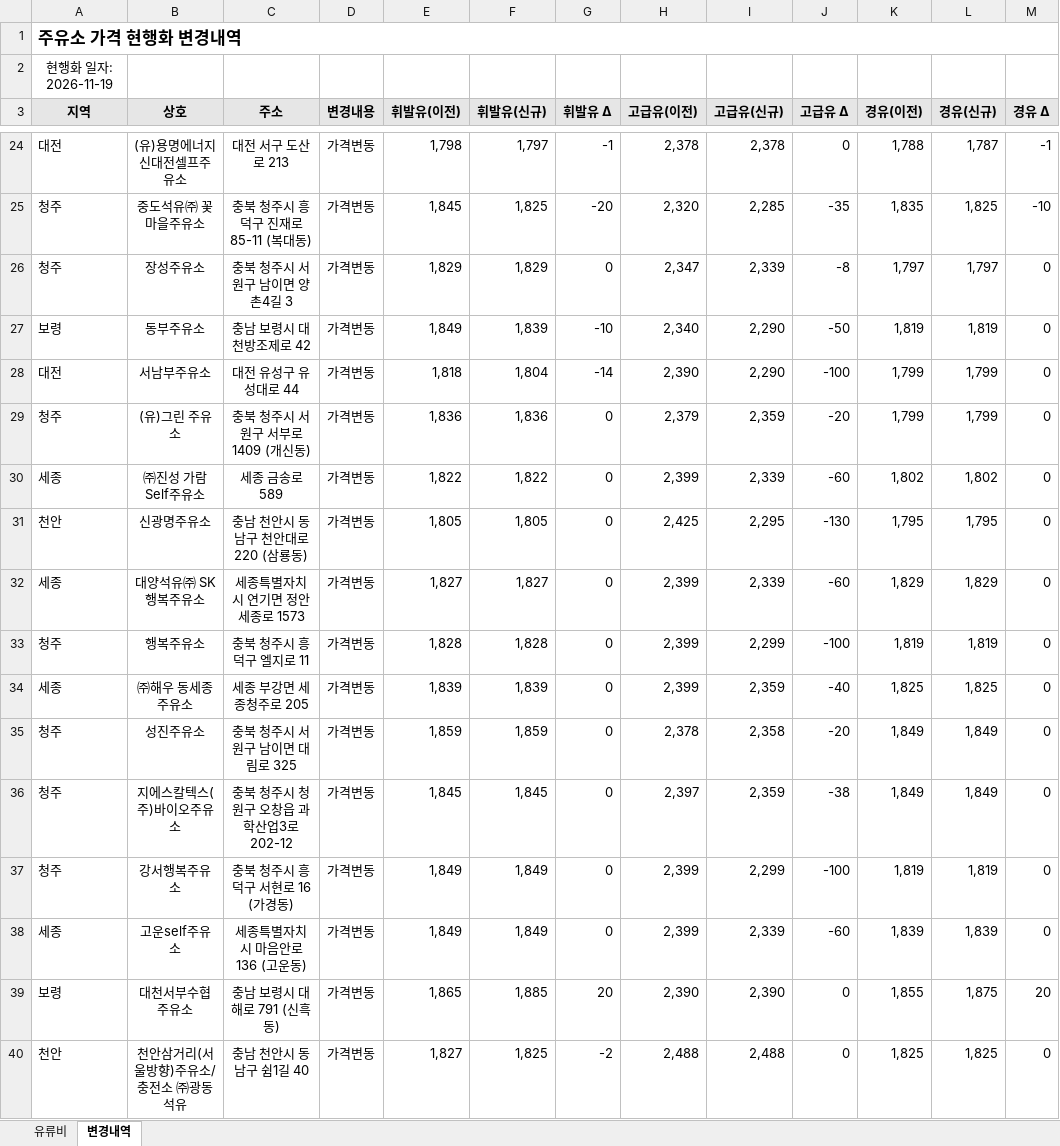
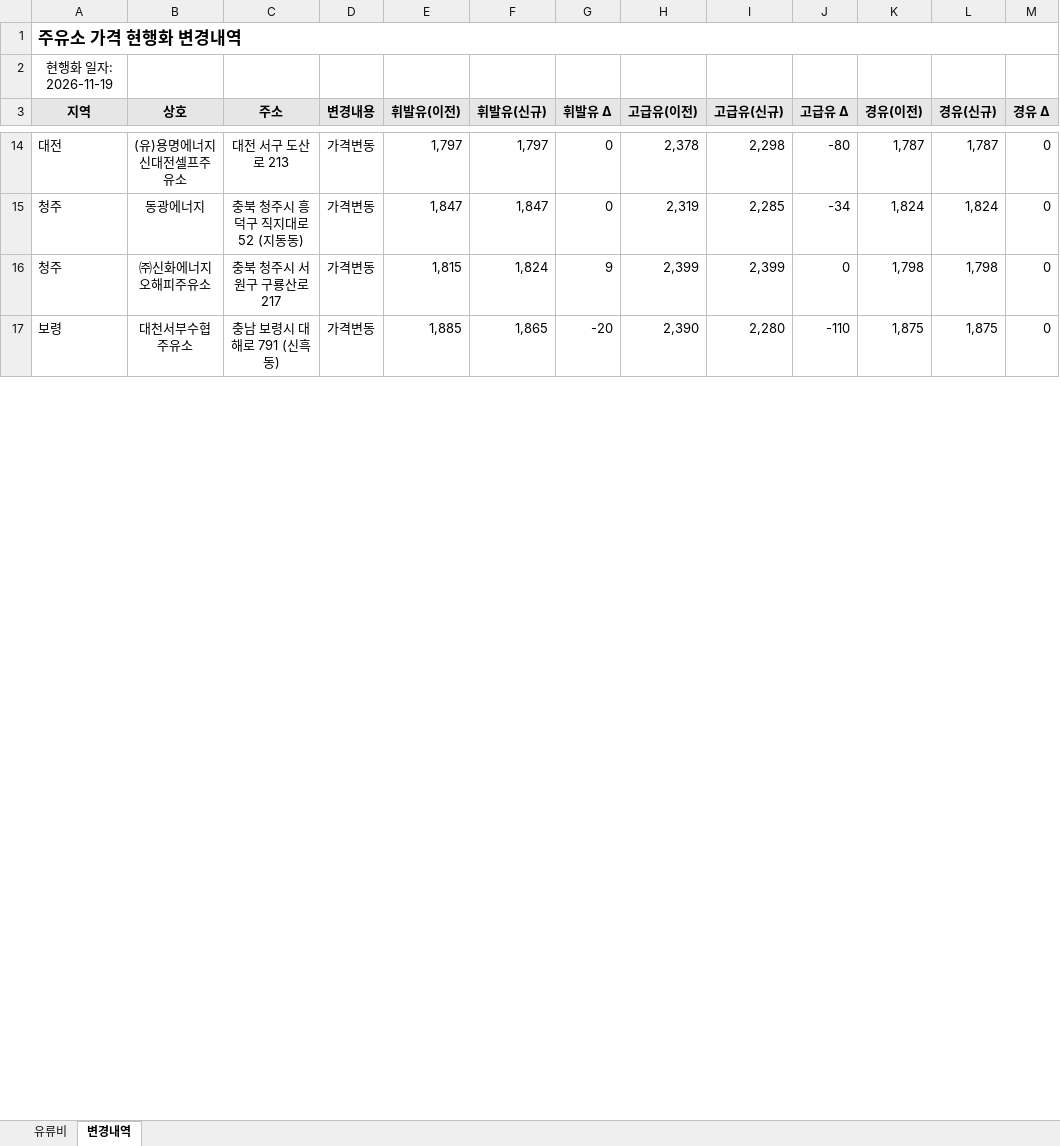
Before and after one commit to krwizxp/fcupdater, an Excel workbook: fuel_cost_chungcheong.xlsx, sheet 변경내역, drawn as a sheet; only a part is shown, gaps mark what is left out; values as stored, in another font and other column widths than the file's, no borders; conditional formats not drawn; removed rows and columns are numbered as before the commit, all else as after; the diff covers the shown part only; the diff names each change by its address in the sheet, - before the commit and + after, or states it on an @@ line.

```diff
--- a/fuel_cost_chungcheong.xlsx (sheet 변경내역)
+++ b/fuel_cost_chungcheong.xlsx (sheet 변경내역)
-E14 (휘발유(이전)): 1,798
+E14 (휘발유(이전)): 1,797
-G14 (휘발유 Δ): -1
+G14 (휘발유 Δ): 0
-I14 (고급유(신규)): 2,378
+I14 (고급유(신규)): 2,298
-J14 (고급유 Δ): 0
+J14 (고급유 Δ): -80
-K14 (경유(이전)): 1,788
+K14 (경유(이전)): 1,787
-M14 (경유 Δ): -1
+M14 (경유 Δ): 0
-row 25: 청주 | 중도석유㈜ 꽃마을주유소 | 충북 청주시 흥덕구 진재로 85-11 (복대동) | 가격변동 | 1,845 | 1,825 | -20 | 2,320 | 2,285 | -35 | 1,835 | 1,825 | -10
-row 26: 청주 | 장성주유소 | 충북 청주시 서원구 남이면 양촌4길 3 | 가격변동 | 1,829 | 1,829 | 0 | 2,347 | 2,339 | -8 | 1,797 | 1,797 | 0
-row 27: 보령 | 동부주유소 | 충남 보령시 대천방조제로 42 | 가격변동 | 1,849 | 1,839 | -10 | 2,340 | 2,290 | -50 | 1,819 | 1,819 | 0
-row 28: 대전 | 서남부주유소 | 대전 유성구 유성대로 44 | 가격변동 | 1,818 | 1,804 | -14 | 2,390 | 2,290 | -100 | 1,799 | 1,799 | 0
-row 29: 청주 | (유)그린 주유소 | 충북 청주시 서원구 서부로 1409 (개신동) | 가격변동 | 1,836 | 1,836 | 0 | 2,379 | 2,359 | -20 | 1,799 | 1,799 | 0
-row 30: 세종 | ㈜진성 가람Self주유소 | 세종 금송로 589 | 가격변동 | 1,822 | 1,822 | 0 | 2,399 | 2,339 | -60 | 1,802 | 1,802 | 0
-row 31: 천안 | 신광명주유소 | 충남 천안시 동남구 천안대로 220 (삼룡동) | 가격변동 | 1,805 | 1,805 | 0 | 2,425 | 2,295 | -130 | 1,795 | 1,795 | 0
-row 32: 세종 | 대양석유㈜ SK행복주유소 | 세종특별자치시 연기면 정안세종로 1573 | 가격변동 | 1,827 | 1,827 | 0 | 2,399 | 2,339 | -60 | 1,829 | 1,829 | 0
-row 33: 청주 | 행복주유소 | 충북 청주시 흥덕구 엘지로 11 | 가격변동 | 1,828 | 1,828 | 0 | 2,399 | 2,299 | -100 | 1,819 | 1,819 | 0
-row 34: 세종 | ㈜해우 동세종주유소 | 세종 부강면 세종청주로 205 | 가격변동 | 1,839 | 1,839 | 0 | 2,399 | 2,359 | -40 | 1,825 | 1,825 | 0
-row 35: 청주 | 성진주유소 | 충북 청주시 서원구 남이면 대림로 325 | 가격변동 | 1,859 | 1,859 | 0 | 2,378 | 2,358 | -20 | 1,849 | 1,849 | 0
-row 36: 청주 | 지에스칼텍스(주)바이오주유소 | 충북 청주시 청원구 오창읍 과학산업3로 202-12 | 가격변동 | 1,845 | 1,845 | 0 | 2,397 | 2,359 | -38 | 1,849 | 1,849 | 0
-row 37: 청주 | 강서행복주유소 | 충북 청주시 흥덕구 서현로 16 (가경동) | 가격변동 | 1,849 | 1,849 | 0 | 2,399 | 2,299 | -100 | 1,819 | 1,819 | 0
-row 38: 세종 | 고운self주유소 | 세종특별자치시 마음안로 136 (고운동) | 가격변동 | 1,849 | 1,849 | 0 | 2,399 | 2,339 | -60 | 1,839 | 1,839 | 0
+row 15: 청주 | 동광에너지 | 충북 청주시 흥덕구 직지대로 52 (지동동) | 가격변동 | 1,847 | 1,847 | 0 | 2,319 | 2,285 | -34 | 1,824 | 1,824 | 0
+row 16: 청주 | ㈜신화에너지 오해피주유소 | 충북 청주시 서원구 구룡산로 217 | 가격변동 | 1,815 | 1,824 | 9 | 2,399 | 2,399 | 0 | 1,798 | 1,798 | 0
-E17 (휘발유(이전)): 1,865
+E17 (휘발유(이전)): 1,885
-F17 (휘발유(신규)): 1,885
+F17 (휘발유(신규)): 1,865
-G17 (휘발유 Δ): 20
+G17 (휘발유 Δ): -20
-I17 (고급유(신규)): 2,390
+I17 (고급유(신규)): 2,280
-J17 (고급유 Δ): 0
+J17 (고급유 Δ): -110
-K17 (경유(이전)): 1,855
+K17 (경유(이전)): 1,875
-M17 (경유 Δ): 20
+M17 (경유 Δ): 0
-row 40: 천안 | 천안삼거리(서울방향)주유소/충전소 ㈜광동석유 | 충남 천안시 동남구 쉼1길 40 | 가격변동 | 1,827 | 1,825 | -2 | 2,488 | 2,488 | 0 | 1,825 | 1,825 | 0
```
Also changed, not shown: 21 added rows, 62 removed rows and 33 edited cells elsewhere in this sheet, sheet 유류비, formulas that keep their value.
